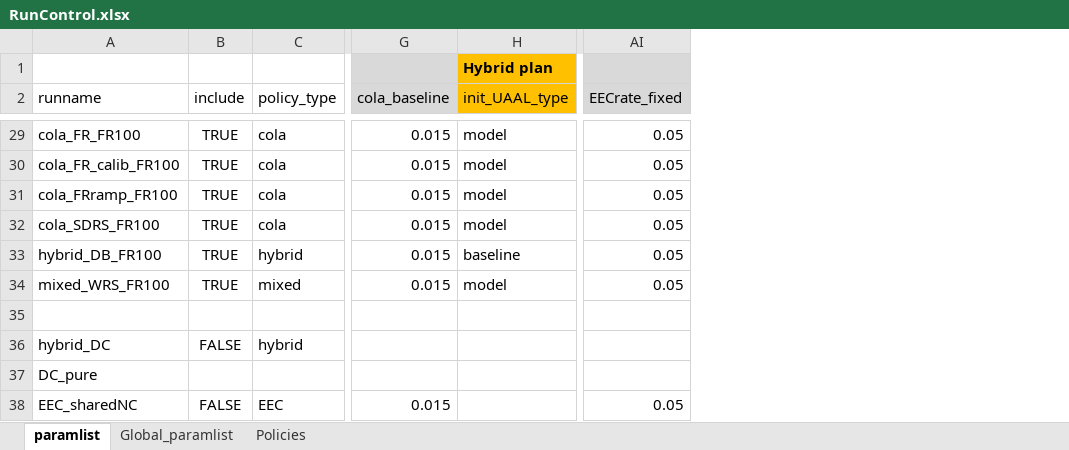
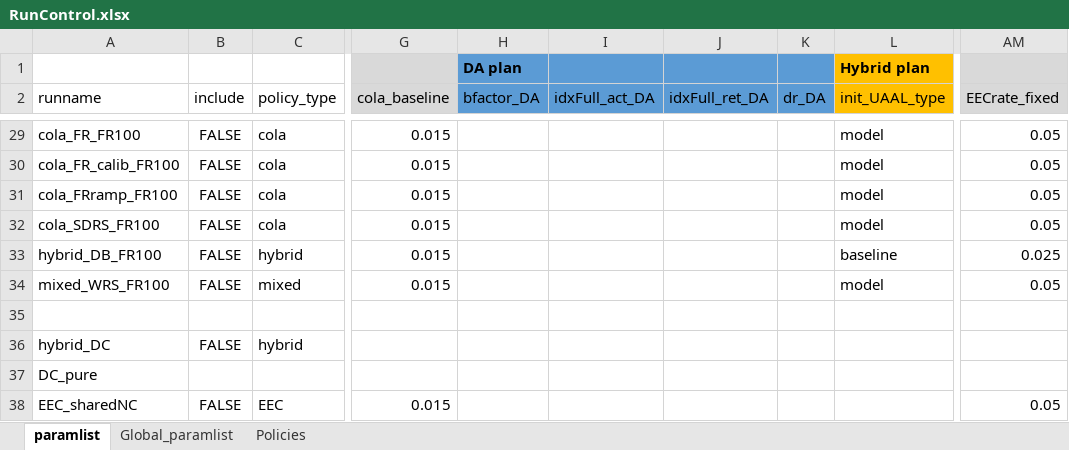
Before and after one commit to yimengyin16/PenSim_riskSharing, an Excel workbook: RunControl.xlsx, sheet paramlist, drawn as a sheet; only a part is shown, gaps mark what is left out; values as stored, in another font and other column widths than the file's, no borders; addresses are those after the commit; the diff covers the shown part only; the diff names each change by its address in the sheet, - before the commit and + after, or states it on an @@ line.

Commit message:
consistent DA plan for a subset of members

```diff
--- a/RunControl.xlsx (sheet paramlist)
+++ b/RunControl.xlsx (sheet paramlist)
+column H (bfactor_DA), row 1: DA plan
+column I (idxFull_act_DA), empty
+column J (idxFull_ret_DA), empty
+column K (dr_DA), empty
-B29:B34 (include): TRUE
+B29:B34 (include): FALSE
-AM33 (EECrate_fixed): 0.05
+AM33 (EECrate_fixed): 0.025
```
Also changed, not shown: 1 added row, 1 removed row and 18 edited cells elsewhere in this sheet, 12 other files.
